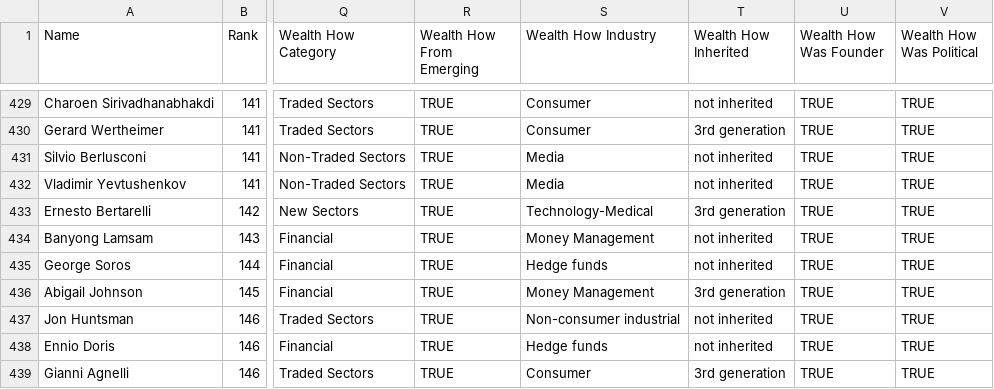
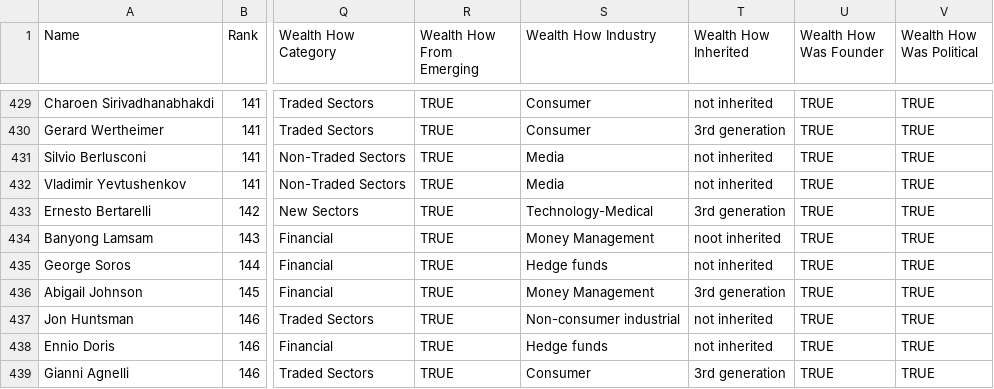
Before and after one commit to ImSuley/2023-4216COMP-SuleymanSajidBashir, a CSV file: billionaires.csv, drawn as a sheet; only a part is shown, gaps mark what is left out; the diff names each change by its address in the sheet, - before the commit and + after, or states it on an @@ line.

```diff
--- a/billionaires.csv
+++ b/billionaires.csv
-T434 (Wealth How Inherited): not inherited
+T434 (Wealth How Inherited): noot inherited
```
Also changed, not shown: 1 other file.
